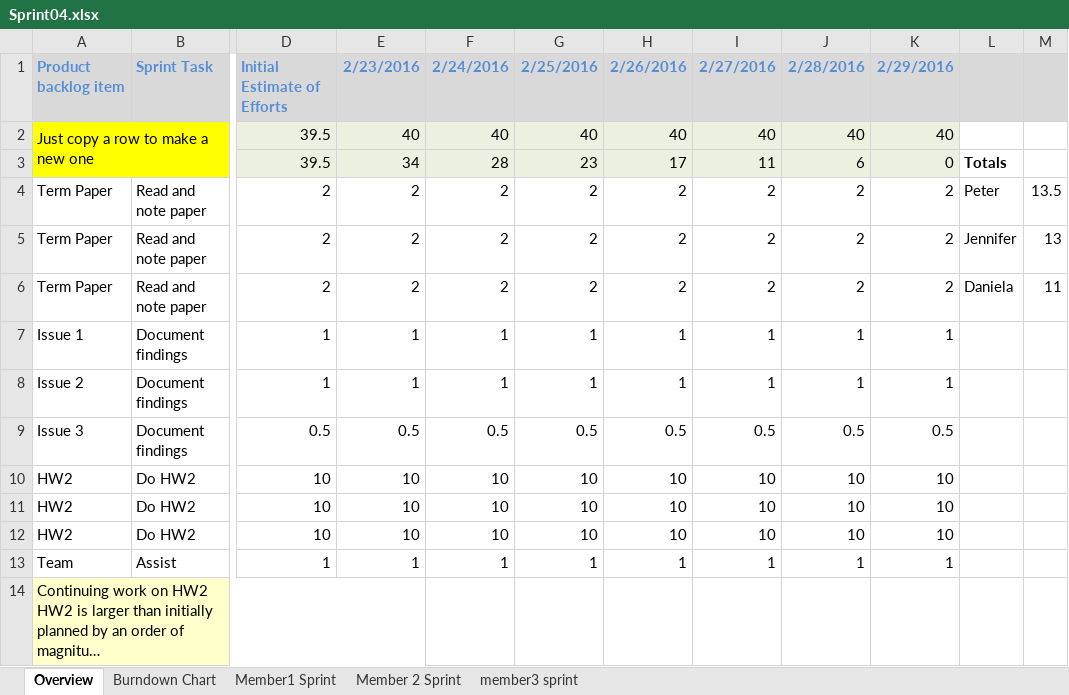
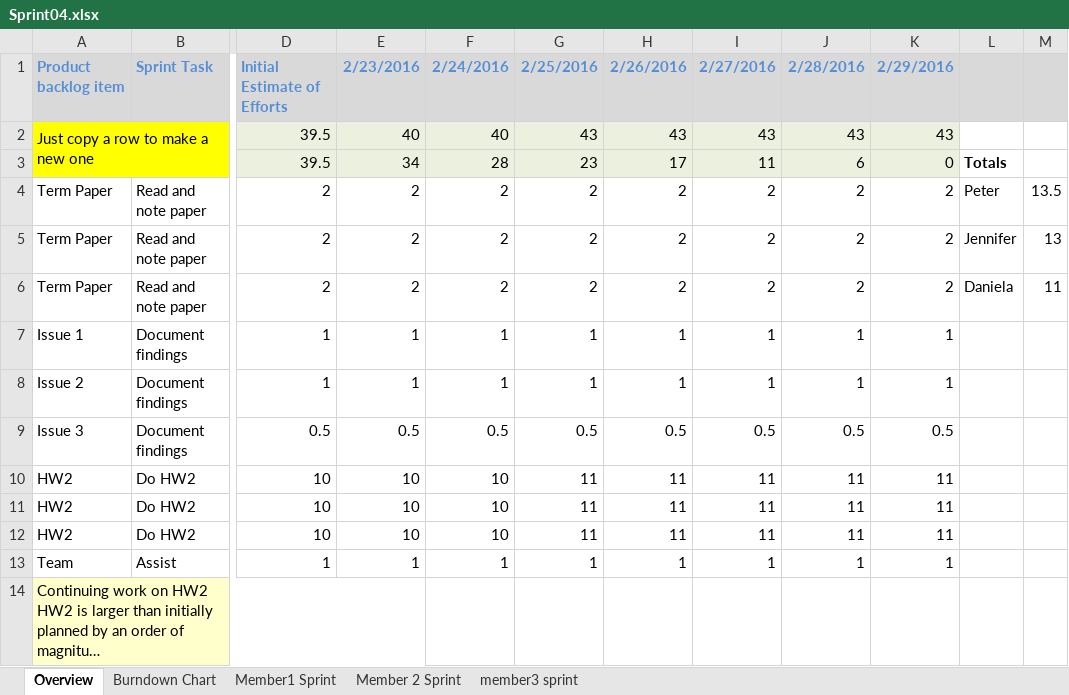
Before and after one commit to dmartign/TicTacToe-Java-Microservices-Project, an Excel workbook: project/Sprint04.xlsx, sheet Overview, drawn as a sheet; only a part is shown, gaps mark what is left out; long unchanged cells end in …; values as stored, in another font and other column widths than the file's, no borders; the diff names each change by its address in the sheet, - before the commit and + after, or states it on an @@ line.

```diff
--- a/project/Sprint04.xlsx (sheet Overview)
+++ b/project/Sprint04.xlsx (sheet Overview)
-G2: 40
+G2: 43
-H2: 40
+H2: 43
-I2: 40
+I2: 43
-J2: 40
+J2: 43
-K2: 40
+K2: 43
-G10:G12: 10
+G10:G12: 11
-H10:H12: 10
+H10:H12: 11
-I10:I12: 10
+I10:I12: 11
-J10:J12: 10
+J10:J12: 11
-K10:K12: 10
+K10:K12: 11
```
Also changed, not shown: charts or pictures, 2 other files.
